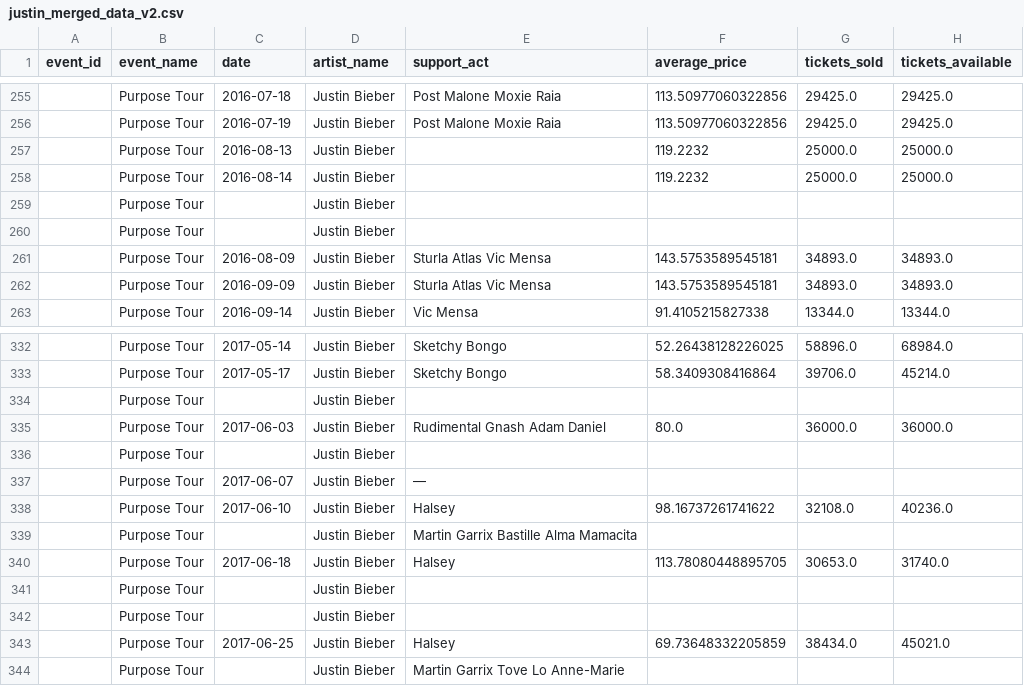
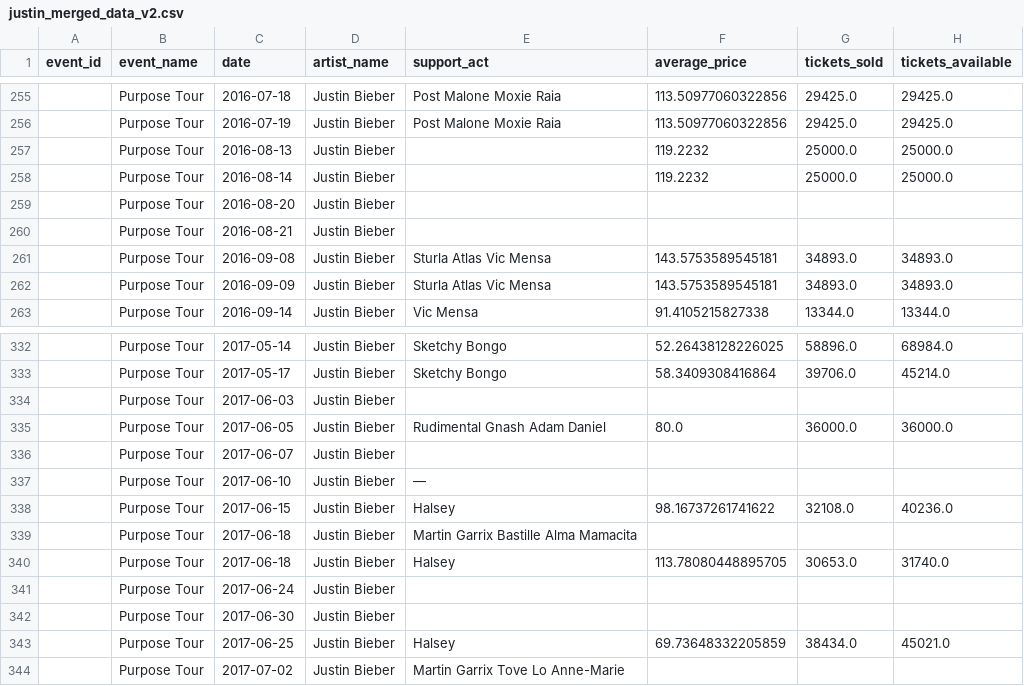
Before and after one commit to liora-symone/cfg3daatsets, a CSV file: justin/justin_merged_data_v2.csv, drawn as a sheet; only a part is shown, gaps mark what is left out; the diff names each change by its address in the sheet, - before the commit and + after, or states it on an @@ line.

Commit message:
Update justin_merged_data_v2.csv missing dates

```diff
--- a/justin/justin_merged_data_v2.csv
+++ b/justin/justin_merged_data_v2.csv
-C259 (date): (empty)
+C259 (date): 2016-08-20
-C260 (date): (empty)
+C260 (date): 2016-08-21
-C261 (date): 2016-08-09
+C261 (date): 2016-09-08
-C334 (date): (empty)
+C334 (date): 2017-06-03
-C335 (date): 2017-06-03
+C335 (date): 2017-06-05
-C336 (date): (empty)
+C336 (date): 2017-06-07
-C337 (date): 2017-06-07
+C337 (date): 2017-06-10
-C338 (date): 2017-06-10
+C338 (date): 2017-06-15
-C339 (date): (empty)
+C339 (date): 2017-06-18
-C341 (date): (empty)
+C341 (date): 2017-06-24
-C342 (date): (empty)
+C342 (date): 2017-06-30
-C344 (date): (empty)
+C344 (date): 2017-07-02
```
